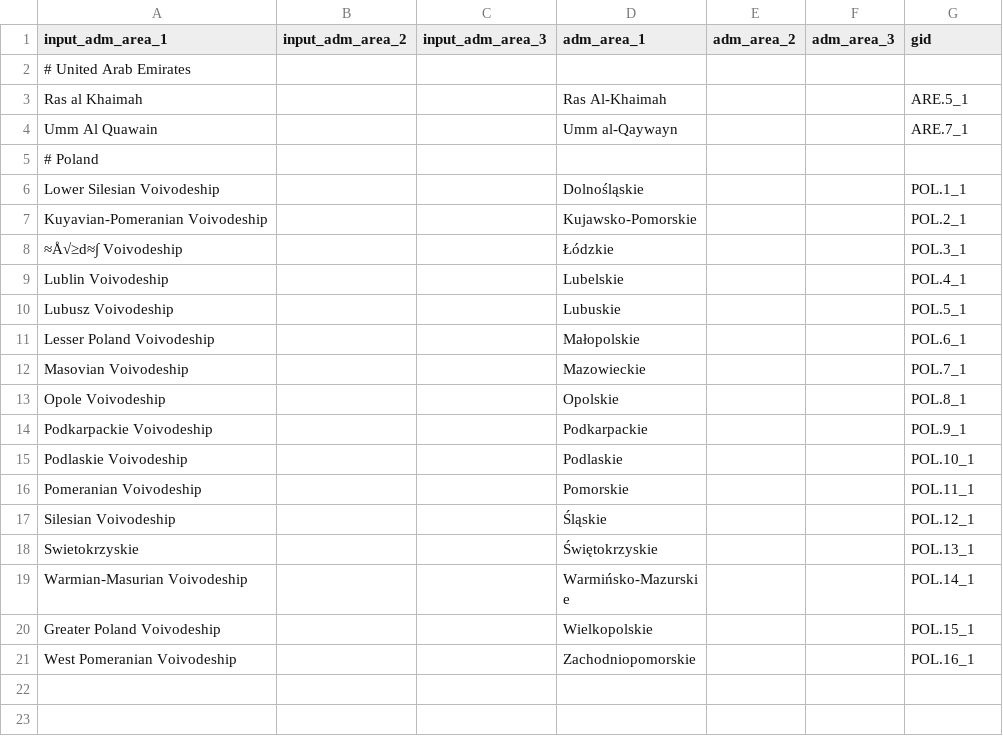
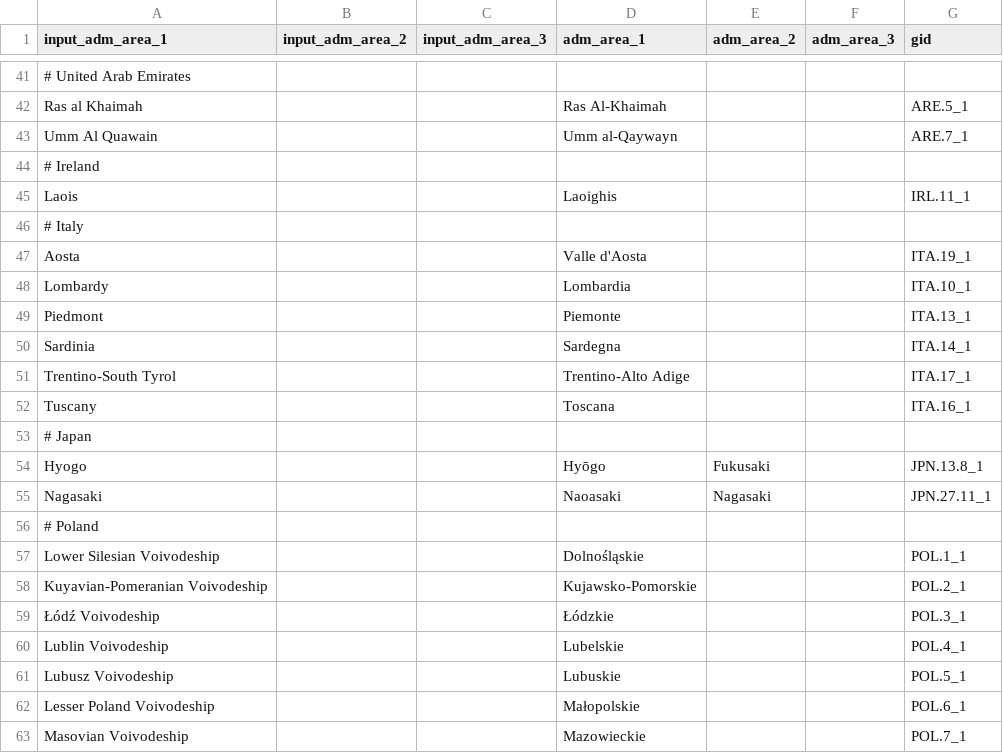
Before and after one commit to covid19db/fetchers-python, a CSV file: src/plugins/GOOGLE_MOBILITY/translation.csv, drawn as a sheet; only a part is shown, gaps mark what is left out; the shorter side is filled out with more unchanged rows; the diff covers the shown part only.

Commit message:
Update translation.csv for Google Mobility

```diff
--- a/src/plugins/GOOGLE_MOBILITY/translation.csv
+++ b/src/plugins/GOOGLE_MOBILITY/translation.csv
@@ -4,2 +43,14 @@ Ras al Khaimah,,,Ras Al-Khaimah,,,ARE.5_1
 Umm Al Quawain,,,Umm al-Qaywayn,,,ARE.7_1
+# Ireland
+Laois,,,Laoighis,,,IRL.11_1
+# Italy
+Aosta,,,Valle d'Aosta,,,ITA.19_1
+Lombardy,,,Lombardia,,,ITA.10_1
+Piedmont,,,Piemonte,,,ITA.13_1
+Sardinia,,,Sardegna,,,ITA.14_1
+Trentino-South Tyrol,,,Trentino-Alto Adige,,,ITA.17_1
+Tuscany,,,Toscana,,,ITA.16_1
+# Japan
+Hyogo,,,Hyōgo,Fukusaki,,JPN.13.8_1
+Nagasaki,,,Naoasaki,Nagasaki,,JPN.27.11_1
 # Poland
@@ -7,3 +58,3 @@ Lower Silesian Voivodeship,,,Dolnośląskie,,,POL.1_1
 Kuyavian-Pomeranian Voivodeship,,,Kujawsko-Pomorskie,,,POL.2_1
-≈Å√≥d≈∫ Voivodeship,,,Łódzkie,,,POL.3_1
+Łódź Voivodeship,,,Łódzkie,,,POL.3_1
 Lublin Voivodeship,,,Lubelskie,,,POL.4_1
```
Also changed, not shown: 49 added rows elsewhere in this file.
